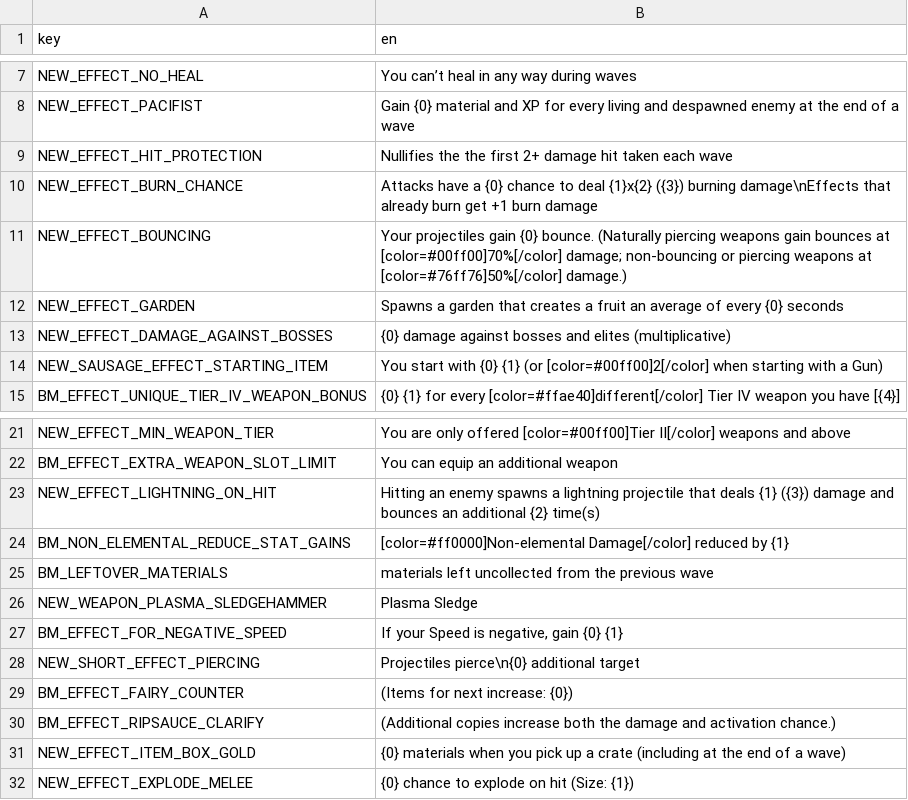
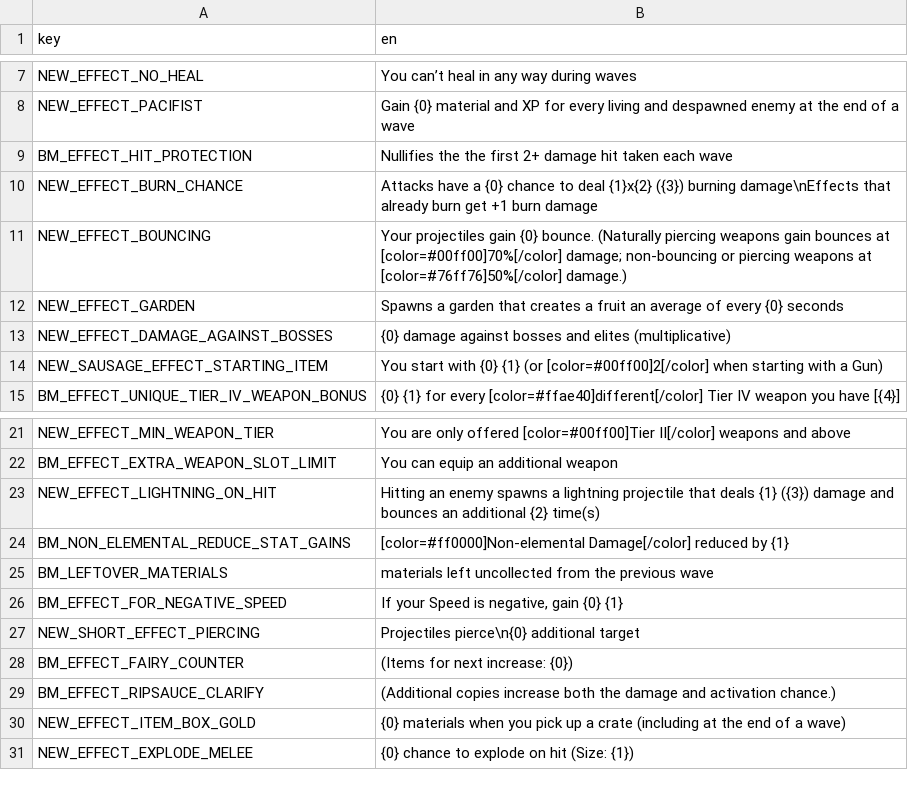
Before and after one commit to DarkTwinge/Brotato-BalanceMod, a CSV file: translations/BalanceMod.csv, drawn as a sheet; only a part is shown, gaps mark what is left out.

Commit message:
2.0.5: Crazy/Brawler count bonus stats for Xbow/Claw; Plasma Sledge cleanup

```diff
--- a/translations/BalanceMod.csv
+++ b/translations/BalanceMod.csv
@@ -8,3 +8,3 @@ NEW_EFFECT_NO_HEAL,You can’t heal in any way during waves
 NEW_EFFECT_PACIFIST,Gain {0} material and XP for every living and despawned enemy at the end of a wave
-NEW_EFFECT_HIT_PROTECTION,Nullifies the the first 2+ damage hit taken each wave
+BM_EFFECT_HIT_PROTECTION,Nullifies the the first 2+ damage hit taken each wave
 NEW_EFFECT_BURN_CHANCE,Attacks have a {0} chance to deal {1}x{2} ({3}) burning damage\nEffects that already burn get +1 burn damage
@@ -25,3 +25,2 @@ BM_NON_ELEMENTAL_REDUCE_STAT_GAINS,[color=#ff0000]Non-elemental Damage[/color] r
 BM_LEFTOVER_MATERIALS,materials left uncollected from the previous wave
-NEW_WEAPON_PLASMA_SLEDGEHAMMER,Plasma Sledge
 BM_EFFECT_FOR_NEGATIVE_SPEED,"If your Speed is negative, gain {0} {1}"
```
Also changed, not shown: 6 other files.
